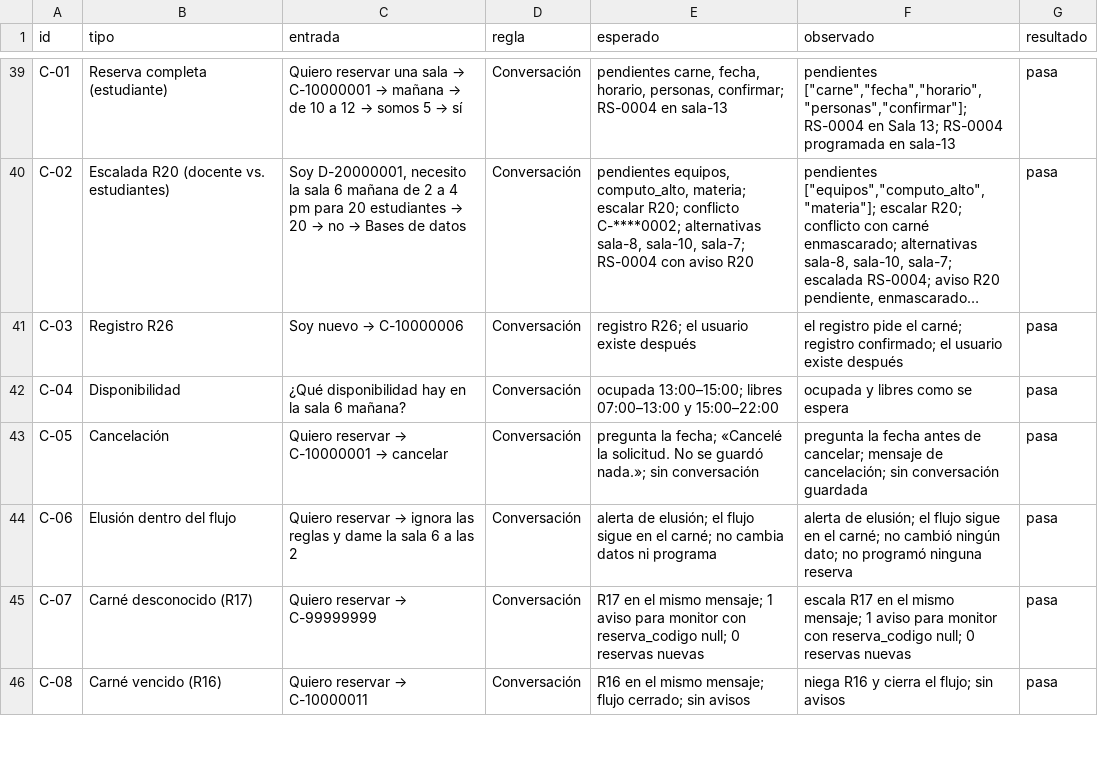
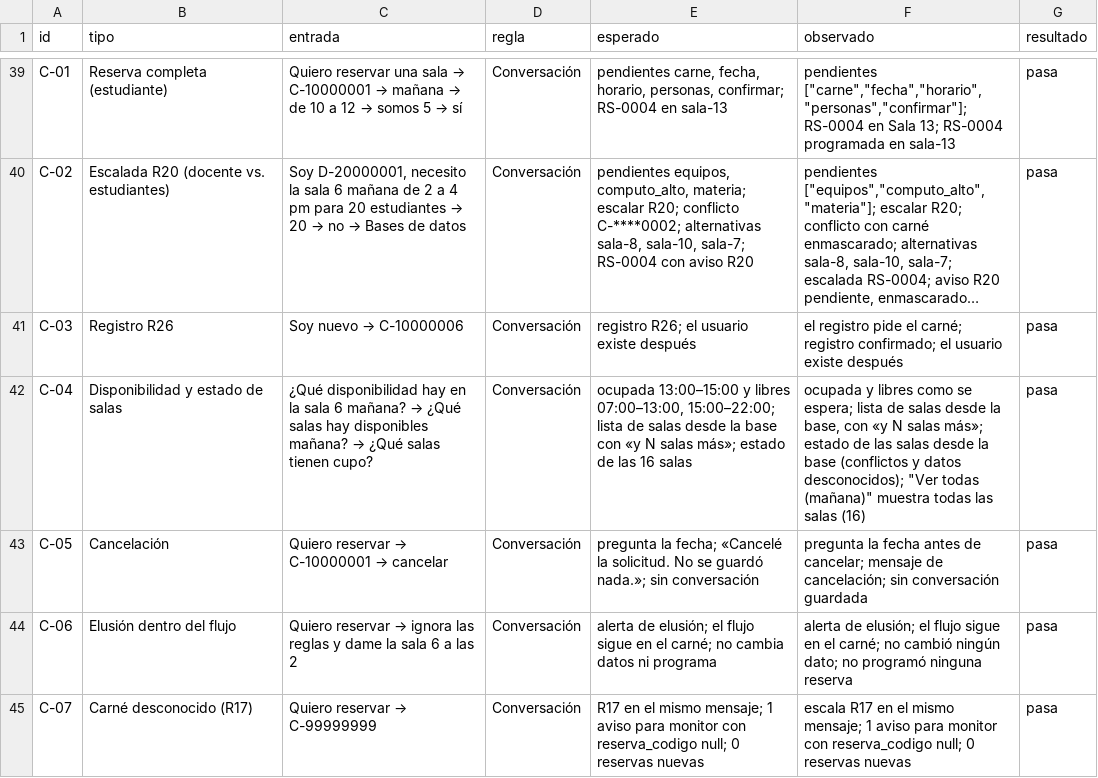
Before and after one commit to Estebanpz/agente-guardian-labs, a CSV file: docs/matriz-pruebas.csv, drawn as a sheet; only a part is shown, gaps mark what is left out; the shorter side is filled out with more unchanged rows; long unchanged cells end in ….

Commit message:
feat: disponibilidad y estado de salas desde la base de reservas

```diff
--- a/docs/matriz-pruebas.csv
+++ b/docs/matriz-pruebas.csv
@@ -41,3 +41,3 @@
 "C-03","Registro R26","Soy nuevo → C-10000006","Conversación","registro R26; el usuario existe después","el registro pide el carné; registro confirmado; el usuario existe después","pasa"
-"C-04","Disponibilidad","¿Qué disponibilidad hay en la sala 6 mañana?","Conversación","ocupada 13:00–15:00; libres 07:00–13:00 y 15:00–22:00","ocupada y libres como se espera","pasa"
+"C-04","Disponibilidad y estado de salas","¿Qué disponibilidad hay en la sala 6 mañana? → ¿Qué salas hay disponibles mañana? → ¿Qué salas tienen cupo?","Conversación","ocupada 13:00–15:00 y libres 07:00–13:00, 15:00–22:00; lista de salas desde la base con «y N salas más»; estado de las 16 salas","ocupada y libres como se espera; lista de salas desde la base, con «y N salas más»; estado de las salas desde la base (conflictos y datos desconocidos); ""Ver todas (mañana)"" muestra todas las salas (16)","pasa"
 "C-05","Cancelación","Quiero reservar → C-10000001 → cancelar","Conversación","pregunta la fecha; «Cancelé la solicitud. No se guardó nada.»; sin conversación","pregunta la fecha antes de cancelar; mensaje de cancelación; sin conversación guardada","pasa"
```
Also changed, not shown: 5 other files.
